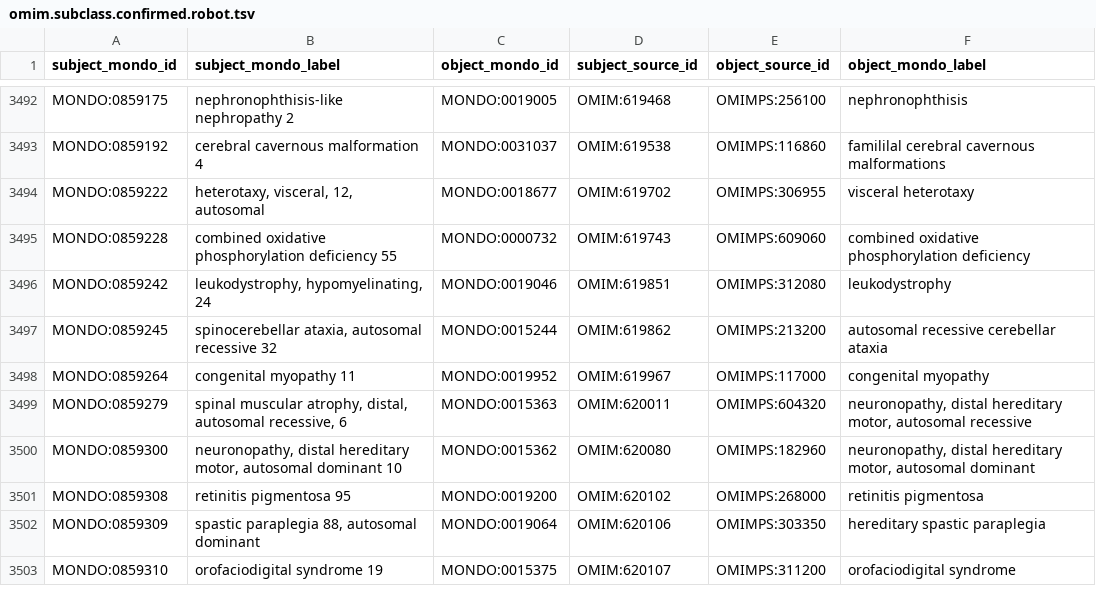
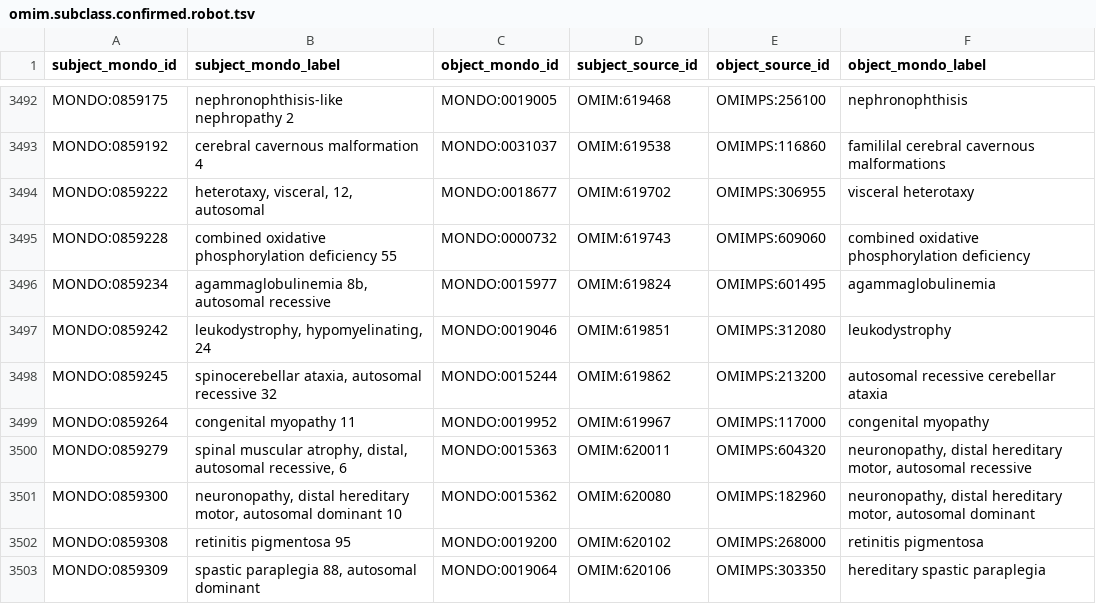
Before and after one commit to monarch-initiative/mondo-ingest, a TSV file: src/ontology/reports/omim.subclass.confirmed.robot.tsv, drawn as a sheet; only a part is shown, gaps mark what is left out; the shorter side is filled out with more unchanged rows; the diff names each change by its address in the sheet, - before the commit and + after, or states it on an @@ line.

```diff
--- a/src/ontology/reports/omim.subclass.confirmed.robot.tsv
+++ b/src/ontology/reports/omim.subclass.confirmed.robot.tsv
+row 3496: MONDO:0859234 | agammaglobulinemia 8b, autosomal recessive | MONDO:0015977 | OMIM:619824 | OMIMPS:601495 | agammaglobulinemia
```
Also changed, not shown: src/ontology/reports/omim_unmapped_terms.tsv, src/ontology/reports/ordo.subclass.confirmed-direct-source-indirect-mondo.robot.tsv, 50 other files.
